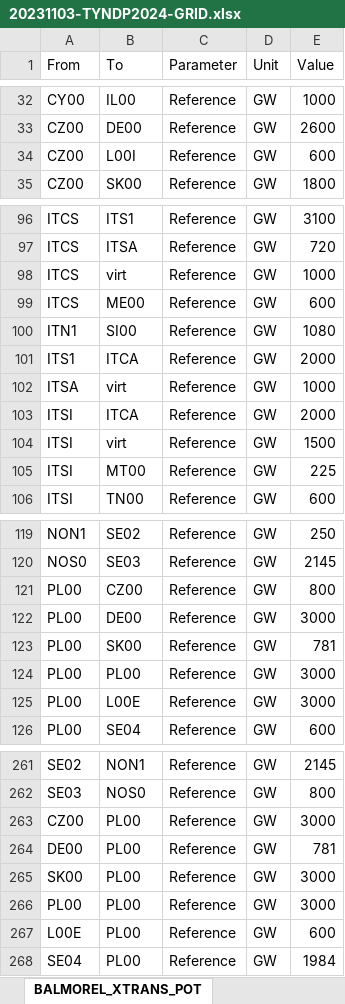
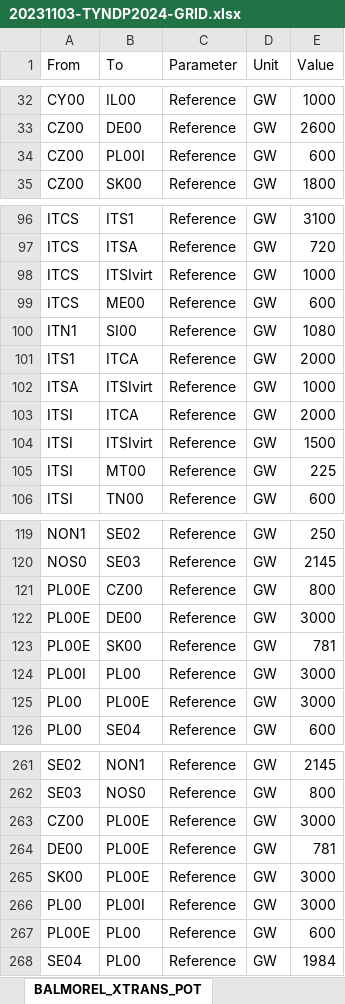
Before and after one commit to Mathias157/mbrpdoc-great, an Excel workbook: wiki/sources/analyses/20231103-TYNDP2024-GRID.xlsx, sheet BALMOREL_XTRANS_POT, drawn as a sheet; only a part is shown, gaps mark what is left out; values as stored, in another font and other column widths than the file's, no borders; the diff covers the shown part only; the diff names each change by its address in the sheet, - before the commit and + after, or states it on an @@ line.

```diff
--- a/wiki/sources/analyses/20231103-TYNDP2024-GRID.xlsx (sheet BALMOREL_XTRANS_POT)
+++ b/wiki/sources/analyses/20231103-TYNDP2024-GRID.xlsx (sheet BALMOREL_XTRANS_POT)
-B34 (To): L00I
+B34 (To): PL00I
-B98 (To): virt
+B98 (To): ITSIvirt
-B102 (To): virt
+B102 (To): ITSIvirt
-B104 (To): virt
+B104 (To): ITSIvirt
-A121:A123 (From): PL00
+A121:A123 (From): PL00E
-A124 (From): PL00
+A124 (From): PL00I
-B125 (To): L00E
+B125 (To): PL00E
-B263:B265 (To): PL00
+B263:B265 (To): PL00E
-B266 (To): PL00
+B266 (To): PL00I
-A267 (From): L00E
+A267 (From): PL00E
```
Also changed, not shown: 8 edited cells elsewhere in this sheet, formulas that keep their value, charts or pictures, 1 other file.
